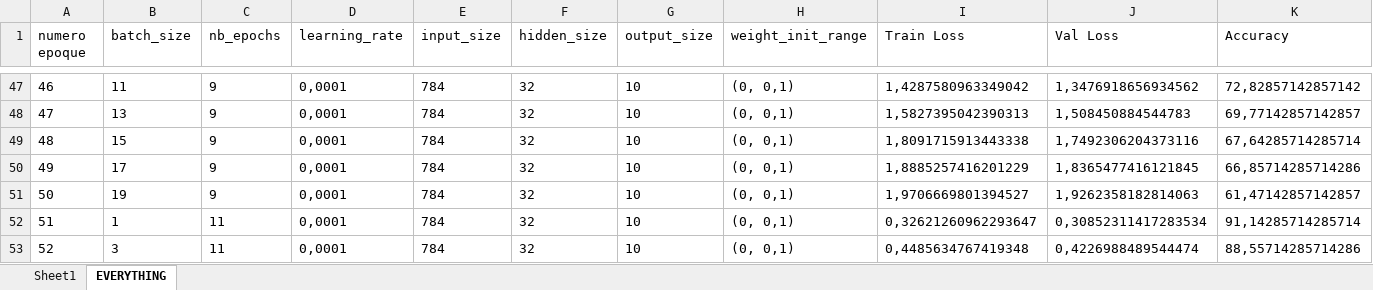
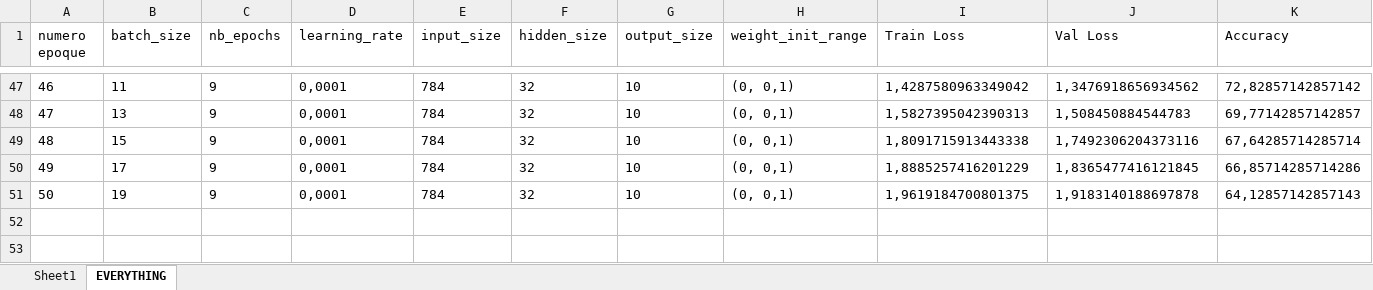
Before and after one commit to Hassen-GHAZEL/deep_learning_lefort, an Excel workbook: tableau2.xlsx, sheet EVERYTHING, drawn as a sheet; only a part is shown, gaps mark what is left out; values as stored, in another font and other column widths than the file's, no borders; the diff names each change by its address in the sheet, - before the commit and + after, or states it on an @@ line.

```diff
--- a/tableau2.xlsx (sheet EVERYTHING)
+++ b/tableau2.xlsx (sheet EVERYTHING)
-I51 (Train Loss): 1,9706669801394527
+I51 (Train Loss): 1,9619184700801375
-J51 (Val Loss): 1,9262358182814063
+J51 (Val Loss): 1,9183140188697878
-K51 (Accuracy): 61,47142857142857
+K51 (Accuracy): 64,12857142857143
-row 52: 51 | 1 | 11 | 0,0001 | 784 | 32 | 10 | (0, 0,1) | 0,32621260962293647 | 0,30852311417283534 | 91,14285714285714
-row 53: 52 | 3 | 11 | 0,0001 | 784 | 32 | 10 | (0, 0,1) | 0,4485634767419348 | 0,4226988489544474 | 88,55714285714286
```
Also changed, not shown: 2 other files.
